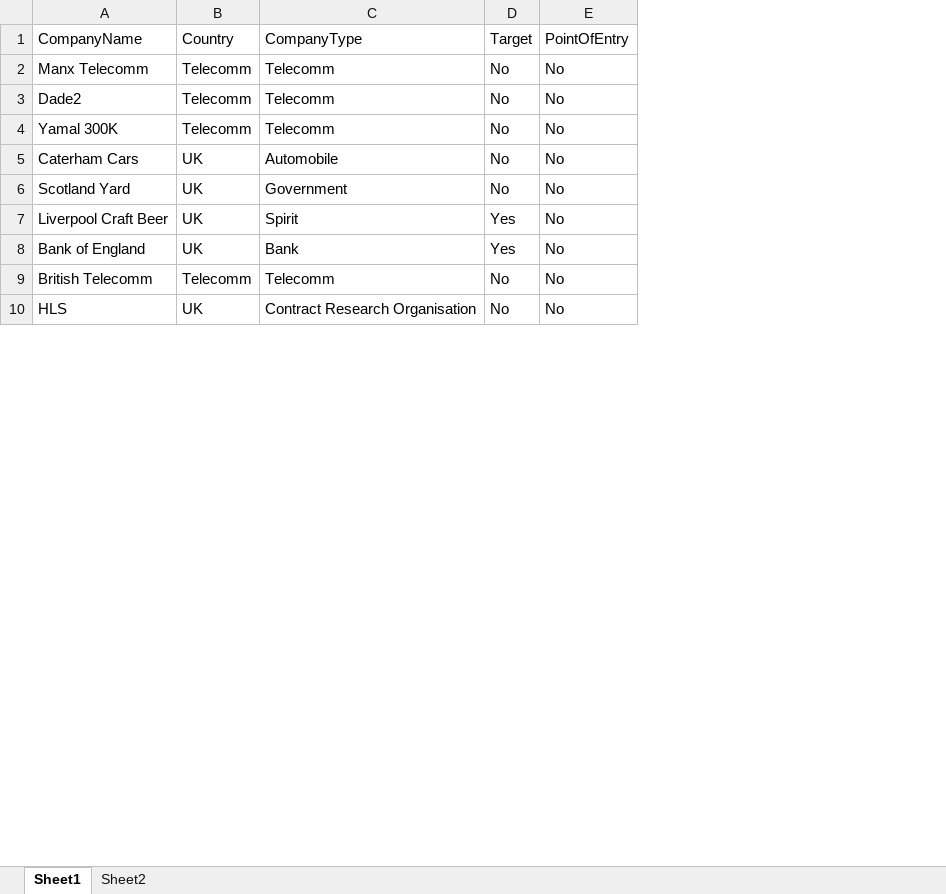
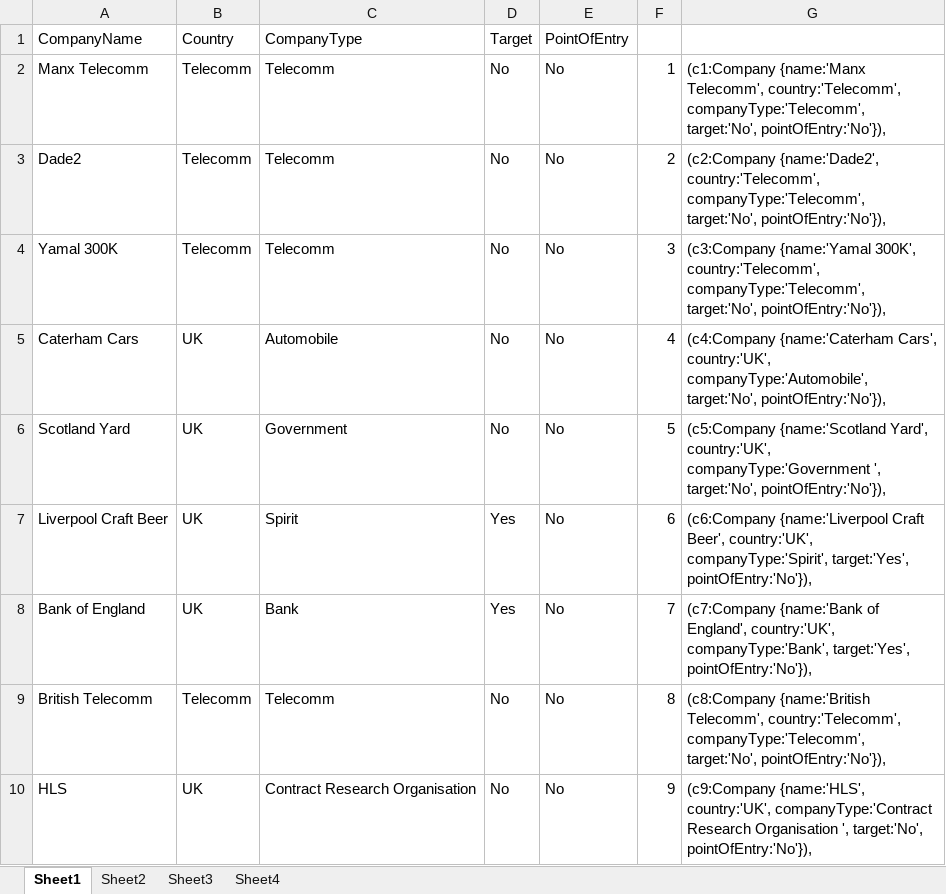
Before and after one commit to kinau/P300, an Excel workbook: Network Diargram.xlsx, sheet Sheet1, drawn as a sheet; only a part is shown; values as stored, in another font and other column widths than the file's, no borders; the diff names each change by its address in the sheet, - before the commit and + after, or states it on an @@ line.

```diff
--- a/Network Diargram.xlsx (sheet Sheet1)
+++ b/Network Diargram.xlsx (sheet Sheet1)
+sheet tab: Sheet3
+sheet tab: Sheet4
+column F, rows 2-10: 1 | 2 | 3 | 4 | 5 | 6 | 7 | 8 | 9
+column G, rows 2-10: (c1:Company {name:'Manx Telecomm', country:'Telecomm', companyType:'Telecomm', target:'No', pointOfEntry:'No'}), | (c2:Company {name:'Dade2', country:'Telecomm', companyType:'Telecomm', target:'No', pointOfEntry:'No'}), | (c3:Company {name:'Yamal 300K', country:'Telecomm', companyType:'Telecomm', target:'No', pointOfEntry:'No'}), | (c4:Company {name:'Caterham Cars', country:'UK', companyType:'Automobile', target:'No', pointOfEntry:'No'}), | (c5:Company {name:'Scotland Yard', country:'UK', companyType:'Government ', target:'No', pointOfEntry:'No'}), | (c6:Company {name:'Liverpool Craft Beer', country:'UK', companyType:'Spirit', target:'Yes', pointOfEntry:'No'}), | (c7:Company {name:'Bank of England', country:'UK', companyType:'Bank', target:'Yes', pointOfEntry:'No'}), | (c8:Company {name:'British Telecomm', country:'Telecomm', companyType:'Telecomm', target:'No', pointOfEntry:'No'}), | (c9:Company {name:'HLS', country:'UK', companyType:'Contract Research Organisation ', target:'No', pointOfEntry:'No'}),
```
Also changed, not shown: 3 other files.
